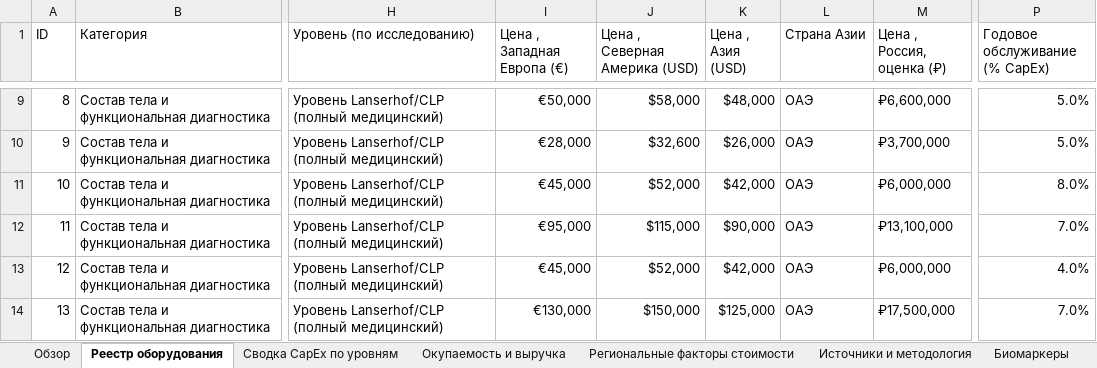
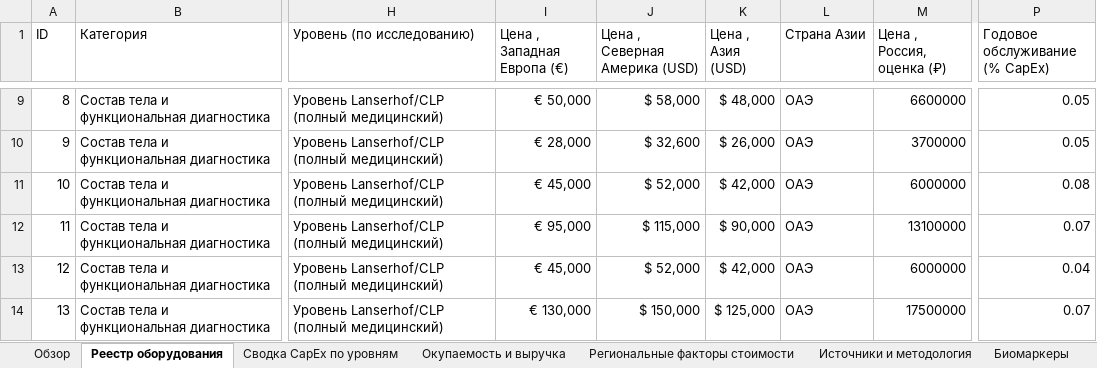
Before and after one commit to Diditojo/sapir-group-website, an Excel workbook: Projects/Luch/Longevity_Resort_Capex_Benchmark_RU.xlsx, sheet Реестр оборудования, drawn as a sheet; only a part is shown, gaps mark what is left out; values as stored, in another font and other column widths than the file's, no cell formats; the diff covers the shown part only; the diff names each change by its address in the sheet, - before the commit and + after, or states it on an @@ line.

```diff
--- a/Projects/Luch/Longevity_Resort_Capex_Benchmark_RU.xlsx (sheet Реестр оборудования)
+++ b/Projects/Luch/Longevity_Resort_Capex_Benchmark_RU.xlsx (sheet Реестр оборудования)
-I9 (Цена , Западная Европа (€)): €50,000
+I9 (Цена , Западная Европа (€)): € 50,000
-J9 (Цена , Северная Америка (USD)): $58,000
+J9 (Цена , Северная Америка (USD)): $ 58,000
-K9 (Цена , Азия (USD)): $48,000
+K9 (Цена , Азия (USD)): $ 48,000
-M9 (Цена , Россия, оценка (₽)): ₽6,600,000
+M9 (Цена , Россия, оценка (₽)): 6600000
-P9:P10 (Годовое обслуживание (% CapEx)): 5.0%
+P9:P10 (Годовое обслуживание (% CapEx)): 0.05
-I10 (Цена , Западная Европа (€)): €28,000
+I10 (Цена , Западная Европа (€)): € 28,000
-J10 (Цена , Северная Америка (USD)): $32,600
+J10 (Цена , Северная Америка (USD)): $ 32,600
-K10 (Цена , Азия (USD)): $26,000
+K10 (Цена , Азия (USD)): $ 26,000
-M10 (Цена , Россия, оценка (₽)): ₽3,700,000
+M10 (Цена , Россия, оценка (₽)): 3700000
-I11 (Цена , Западная Европа (€)): €45,000
+I11 (Цена , Западная Европа (€)): € 45,000
-J11 (Цена , Северная Америка (USD)): $52,000
+J11 (Цена , Северная Америка (USD)): $ 52,000
-K11 (Цена , Азия (USD)): $42,000
+K11 (Цена , Азия (USD)): $ 42,000
-M11 (Цена , Россия, оценка (₽)): ₽6,000,000
+M11 (Цена , Россия, оценка (₽)): 6000000
-P11 (Годовое обслуживание (% CapEx)): 8.0%
+P11 (Годовое обслуживание (% CapEx)): 0.08
-I12 (Цена , Западная Европа (€)): €95,000
+I12 (Цена , Западная Европа (€)): € 95,000
-J12 (Цена , Северная Америка (USD)): $115,000
+J12 (Цена , Северная Америка (USD)): $ 115,000
-K12 (Цена , Азия (USD)): $90,000
+K12 (Цена , Азия (USD)): $ 90,000
-M12 (Цена , Россия, оценка (₽)): ₽13,100,000
+M12 (Цена , Россия, оценка (₽)): 13100000
-P12 (Годовое обслуживание (% CapEx)): 7.0%
+P12 (Годовое обслуживание (% CapEx)): 0.07
-I13 (Цена , Западная Европа (€)): €45,000
+I13 (Цена , Западная Европа (€)): € 45,000
-J13 (Цена , Северная Америка (USD)): $52,000
+J13 (Цена , Северная Америка (USD)): $ 52,000
-K13 (Цена , Азия (USD)): $42,000
+K13 (Цена , Азия (USD)): $ 42,000
-M13 (Цена , Россия, оценка (₽)): ₽6,000,000
+M13 (Цена , Россия, оценка (₽)): 6000000
-P13 (Годовое обслуживание (% CapEx)): 4.0%
+P13 (Годовое обслуживание (% CapEx)): 0.04
-I14 (Цена , Западная Европа (€)): €130,000
+I14 (Цена , Западная Европа (€)): € 130,000
-J14 (Цена , Северная Америка (USD)): $150,000
+J14 (Цена , Северная Америка (USD)): $ 150,000
-K14 (Цена , Азия (USD)): $125,000
+K14 (Цена , Азия (USD)): $ 125,000
-M14 (Цена , Россия, оценка (₽)): ₽17,500,000
+M14 (Цена , Россия, оценка (₽)): 17500000
-P14 (Годовое обслуживание (% CapEx)): 7.0%
+P14 (Годовое обслуживание (% CapEx)): 0.07
```
Also changed, not shown: 765 edited cells elsewhere in this sheet, sheet Сводка CapEx по уровням, sheet Окупаемость и выручка, sheet Источники и методология, sheet Региональные факторы стоимости, sheet Обзор, sheet Биомаркеры, 2 more sheets, cell formats, 2 other files.
